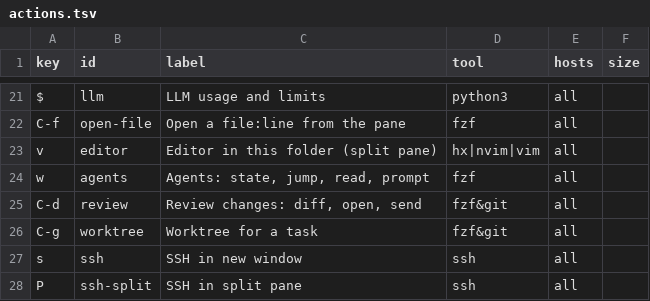
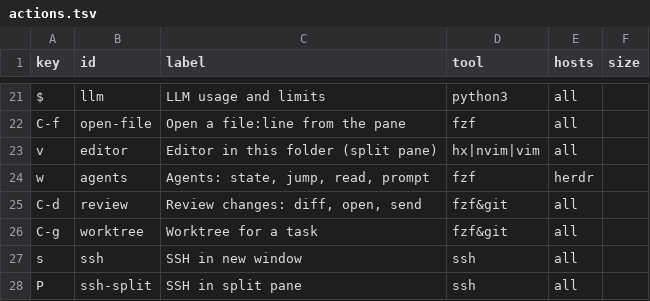
Before and after one commit to irlm/tmux, a TSV file: actions.tsv, drawn as a sheet; only a part is shown, gaps mark what is left out.

```diff
--- a/actions.tsv
+++ b/actions.tsv
@@ -23,3 +23,3 @@ C-f	open-file	Open a file:line from the pane	fzf	all
 v	editor	Editor in this folder (split pane)	hx|nvim|vim	all	
-w	agents	Agents: state, jump, read, prompt	fzf	all	
+w	agents	Agents: state, jump, read, prompt	fzf	herdr	
 C-d	review	Review changes: diff, open, send	fzf&git	all	
```
Also changed, not shown: 8 other files.
